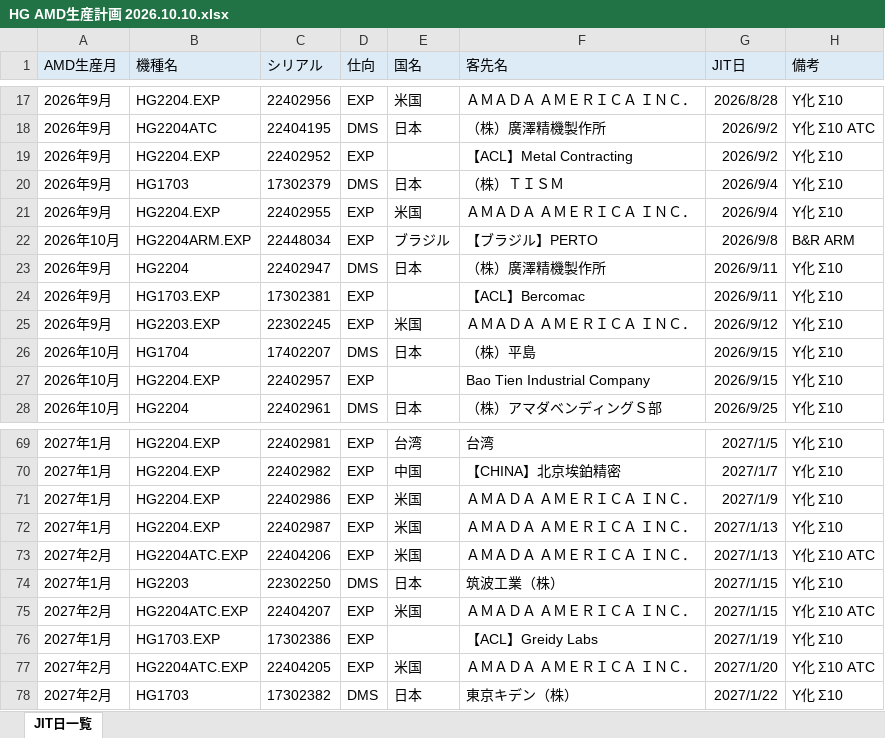
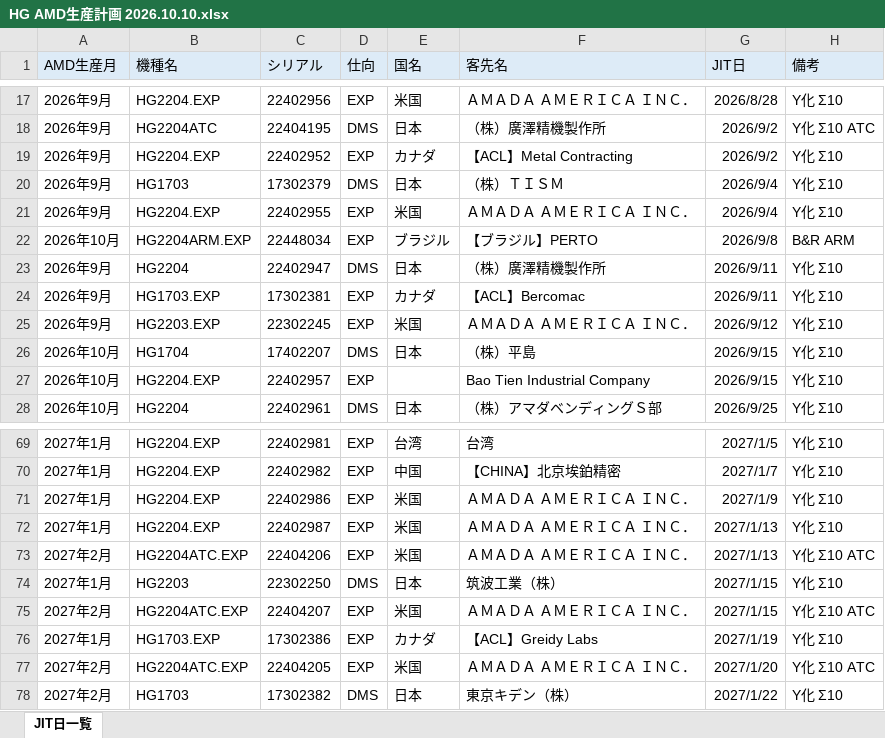
Before and after one commit to FDOtawa/amada-Productionplan, an Excel workbook: HG AMD生産計画 2026.10.10.xlsx, sheet JIT日一覧, drawn as a sheet; only a part is shown, gaps mark what is left out; values as stored, in another font and other column widths than the file's, no borders; the diff names each change by its address in the sheet, - before the commit and + after, or states it on an @@ line.

```diff
--- a/HG AMD生産計画 2026.10.10.xlsx (sheet JIT日一覧)
+++ b/HG AMD生産計画 2026.10.10.xlsx (sheet JIT日一覧)
-E19 (国名): (empty)
+E19 (国名): カナダ
-E24 (国名): (empty)
+E24 (国名): カナダ
-E76 (国名): (empty)
+E76 (国名): カナダ
```
Also changed, not shown: 3 other files.
